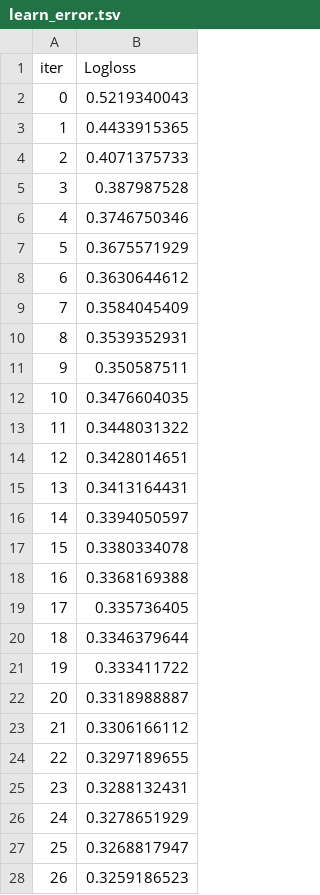
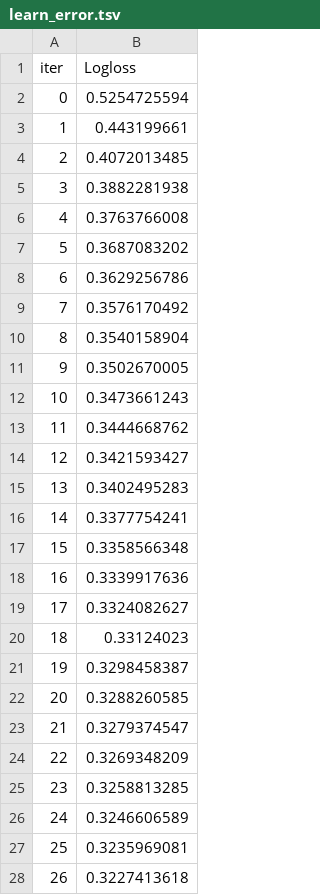
Before and after one commit to ybezginova2016/NLP_GovComplaintQuestionClassification, a TSV file: catboost_info/learn_error.tsv, drawn as a sheet; only a part is shown; the diff covers the shown part only.

```diff
--- a/catboost_info/learn_error.tsv
+++ b/catboost_info/learn_error.tsv
@@ -1,28 +1,28 @@
 iter	Logloss
-0	0.5219340043
-1	0.4433915365
-2	0.4071375733
-3	0.387987528
-4	0.3746750346
-5	0.3675571929
-6	0.3630644612
-7	0.3584045409
-8	0.3539352931
-9	0.350587511
-10	0.3476604035
-11	0.3448031322
-12	0.3428014651
-13	0.3413164431
-14	0.3394050597
-15	0.3380334078
-16	0.3368169388
-17	0.335736405
-18	0.3346379644
-19	0.333411722
-20	0.3318988887
-21	0.3306166112
-22	0.3297189655
-23	0.3288132431
-24	0.3278651929
-25	0.3268817947
-26	0.3259186523
+0	0.5254725594
+1	0.443199661
+2	0.4072013485
+3	0.3882281938
+4	0.3763766008
+5	0.3687083202
+6	0.3629256786
+7	0.3576170492
+8	0.3540158904
+9	0.3502670005
+10	0.3473661243
+11	0.3444668762
+12	0.3421593427
+13	0.3402495283
+14	0.3377754241
+15	0.3358566348
+16	0.3339917636
+17	0.3324082627
+18	0.33124023
+19	0.3298458387
+20	0.3288260585
+21	0.3279374547
+22	0.3269348209
+23	0.3258813285
+24	0.3246606589
+25	0.3235969081
+26	0.3227413618
```
Also changed, not shown: 23 edited cells elsewhere in this file, catboost_info/time_left.tsv, 5 other files.
